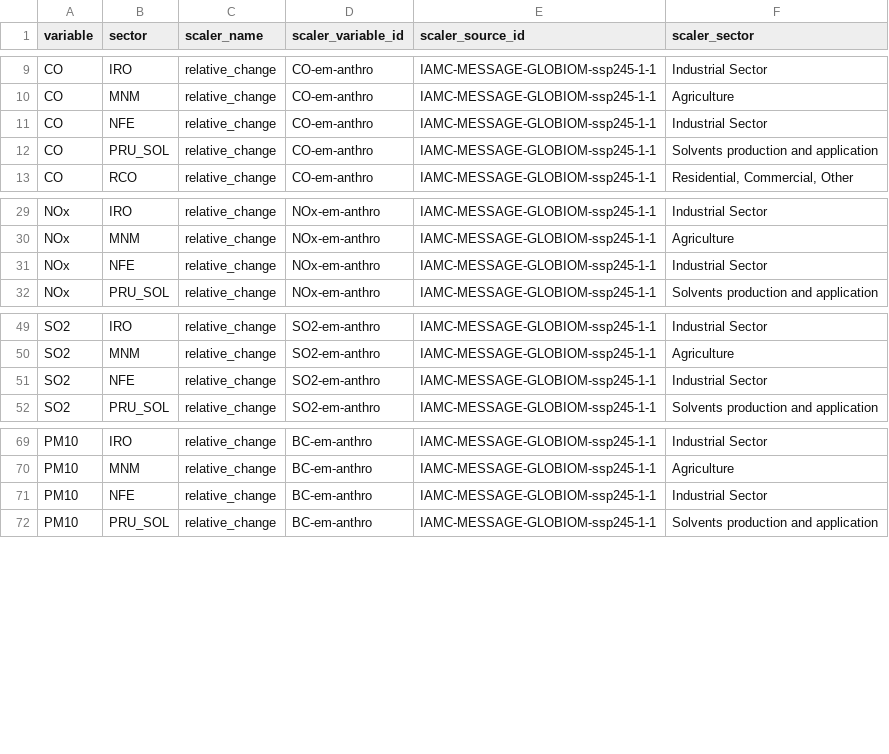
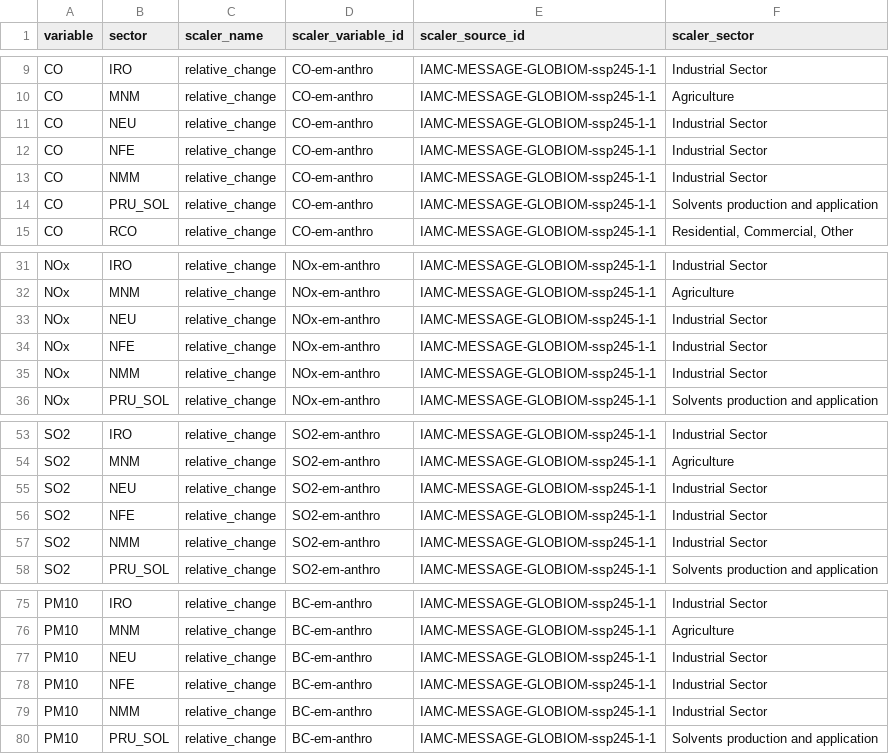
Before and after one commit to climate-resource/spaemis, a CSV file: data/raw/configuration/scenarios/ssp245_australia_scalers.csv, drawn as a sheet; only a part is shown, gaps mark what is left out; the diff covers the shown part only; the diff names each change by its address in the sheet, - before the commit and + after, or states it on an @@ line.

```diff
--- a/data/raw/configuration/scenarios/ssp245_australia_scalers.csv
+++ b/data/raw/configuration/scenarios/ssp245_australia_scalers.csv
+row 11: CO | NEU | relative_change | CO-em-anthro | IAMC-MESSAGE-GLOBIOM-ssp245-1-1 | Industrial Sector
+row 13: CO | NMM | relative_change | CO-em-anthro | IAMC-MESSAGE-GLOBIOM-ssp245-1-1 | Industrial Sector
+row 33: NOx | NEU | relative_change | NOx-em-anthro | IAMC-MESSAGE-GLOBIOM-ssp245-1-1 | Industrial Sector
+row 35: NOx | NMM | relative_change | NOx-em-anthro | IAMC-MESSAGE-GLOBIOM-ssp245-1-1 | Industrial Sector
+row 55: SO2 | NEU | relative_change | SO2-em-anthro | IAMC-MESSAGE-GLOBIOM-ssp245-1-1 | Industrial Sector
+row 57: SO2 | NMM | relative_change | SO2-em-anthro | IAMC-MESSAGE-GLOBIOM-ssp245-1-1 | Industrial Sector
+row 77: PM10 | NEU | relative_change | BC-em-anthro | IAMC-MESSAGE-GLOBIOM-ssp245-1-1 | Industrial Sector
+row 79: PM10 | NMM | relative_change | BC-em-anthro | IAMC-MESSAGE-GLOBIOM-ssp245-1-1 | Industrial Sector
```
Also changed, not shown: 2 added rows and 20 edited cells elsewhere in this file, data/raw/configuration/scenarios/ssp119_australia_scalers.csv, data/raw/configuration/scenarios/ssp119_victoria_scalers.csv, 18 other files.
